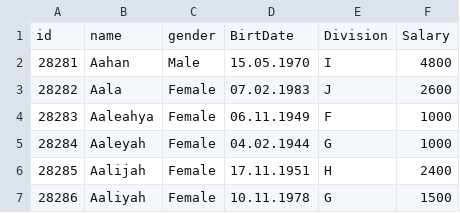
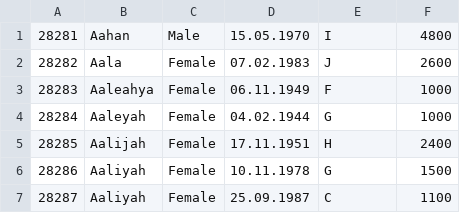
Before and after one commit to Ecricalitanoal/LabaJava4, a CSV file: Java4/src/main/resources/foreign_names.csv, drawn as a sheet; only a part is shown; the shorter side is filled out with more unchanged rows; the diff names each change by its address in the sheet, - before the commit and + after, or states it on an @@ line.

Commit message:
main class

```diff
--- a/Java4/src/main/resources/foreign_names.csv
+++ b/Java4/src/main/resources/foreign_names.csv
-row 1: id | name | gender | BirtDate | Division | Salary
```
Also changed, not shown: Java4/target/classes/foreign_names.csv, 3 other files.
